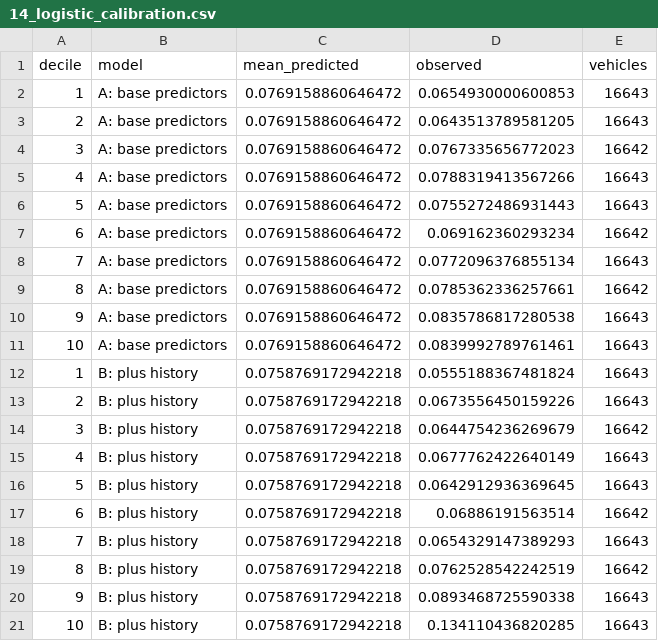
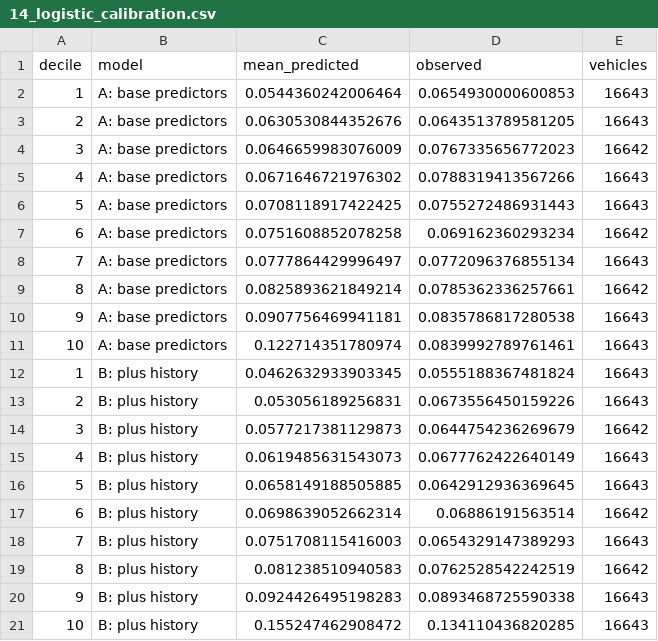
Before and after one commit to DominicMin/dsc201-asg, a CSV file: outputs/tables/14_logistic_calibration.csv, drawn as a sheet.

Commit message:
Fix logistic calibration means by decile
Compute the mean predicted probability within each decile instead of over
the full prediction vector. This regenerates 14_logistic_calibration.csv
and figure 14_05, and adds the figure to the report draft. No other output
changes.

```diff
--- a/outputs/tables/14_logistic_calibration.csv
+++ b/outputs/tables/14_logistic_calibration.csv
@@ -1,21 +1,21 @@
 decile,model,mean_predicted,observed,vehicles
-1,A: base predictors,0.0769158860646472,0.0654930000600853,16643
-2,A: base predictors,0.0769158860646472,0.0643513789581205,16643
-3,A: base predictors,0.0769158860646472,0.0767335656772023,16642
-4,A: base predictors,0.0769158860646472,0.0788319413567266,16643
-5,A: base predictors,0.0769158860646472,0.0755272486931443,16643
-6,A: base predictors,0.0769158860646472,0.069162360293234,16642
-7,A: base predictors,0.0769158860646472,0.0772096376855134,16643
-8,A: base predictors,0.0769158860646472,0.0785362336257661,16642
-9,A: base predictors,0.0769158860646472,0.0835786817280538,16643
-10,A: base predictors,0.0769158860646472,0.0839992789761461,16643
-1,B: plus history,0.0758769172942218,0.0555188367481824,16643
-2,B: plus history,0.0758769172942218,0.0673556450159226,16643
-3,B: plus history,0.0758769172942218,0.0644754236269679,16642
-4,B: plus history,0.0758769172942218,0.0677762422640149,16643
-5,B: plus history,0.0758769172942218,0.0642912936369645,16643
-6,B: plus history,0.0758769172942218,0.06886191563514,16642
-7,B: plus history,0.0758769172942218,0.0654329147389293,16643
-8,B: plus history,0.0758769172942218,0.0762528542242519,16642
-9,B: plus history,0.0758769172942218,0.0893468725590338,16643
-10,B: plus history,0.0758769172942218,0.134110436820285,16643
+1,A: base predictors,0.0544360242006464,0.0654930000600853,16643
+2,A: base predictors,0.0630530844352676,0.0643513789581205,16643
+3,A: base predictors,0.0646659983076009,0.0767335656772023,16642
+4,A: base predictors,0.0671646721976302,0.0788319413567266,16643
+5,A: base predictors,0.0708118917422425,0.0755272486931443,16643
+6,A: base predictors,0.0751608852078258,0.069162360293234,16642
+7,A: base predictors,0.0777864429996497,0.0772096376855134,16643
+8,A: base predictors,0.0825893621849214,0.0785362336257661,16642
+9,A: base predictors,0.0907756469941181,0.0835786817280538,16643
+10,A: base predictors,0.122714351780974,0.0839992789761461,16643
+1,B: plus history,0.0462632933903345,0.0555188367481824,16643
+2,B: plus history,0.053056189256831,0.0673556450159226,16643
+3,B: plus history,0.0577217381129873,0.0644754236269679,16642
+4,B: plus history,0.0619485631543073,0.0677762422640149,16643
+5,B: plus history,0.0658149188505885,0.0642912936369645,16643
+6,B: plus history,0.0698639052662314,0.06886191563514,16642
+7,B: plus history,0.0751708115416003,0.0654329147389293,16643
+8,B: plus history,0.081238510940583,0.0762528542242519,16642
+9,B: plus history,0.0924426495198283,0.0893468725590338,16643
+10,B: plus history,0.155247462908472,0.134110436820285,16643
```
Also changed, not shown: 4 other files.
